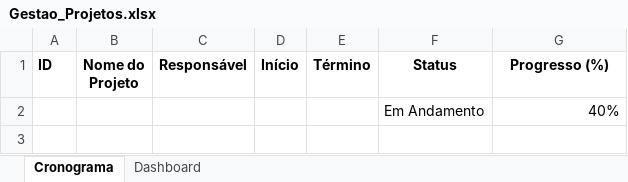
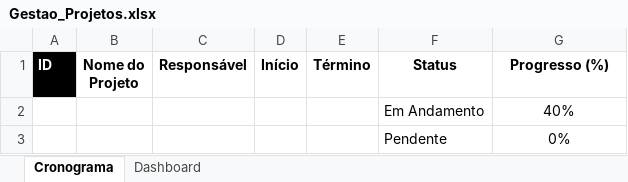
Before and after one commit to MariaEnilorac/Planilhas, an Excel workbook: Planilhas/Gestão_Projetos/Gestao_Projetos.xlsx, sheet Cronograma, drawn as a sheet; values as stored, in another font and other column widths than the file's, no borders; table styles not drawn; the diff names each change by its address in the sheet, - before the commit and + after, or states it on an @@ line.

```diff
--- a/Planilhas/Gestão_Projetos/Gestao_Projetos.xlsx (sheet Cronograma)
+++ b/Planilhas/Gestão_Projetos/Gestao_Projetos.xlsx (sheet Cronograma)
@@ A1 fill: none → #000000, text colour: black → #FFFFFF @@
-G2 alignment: right
+G2 alignment: center
+row 3:  |  |  |  |  | Pendente | 0%
```
Also changed, not shown: 3 other files.
